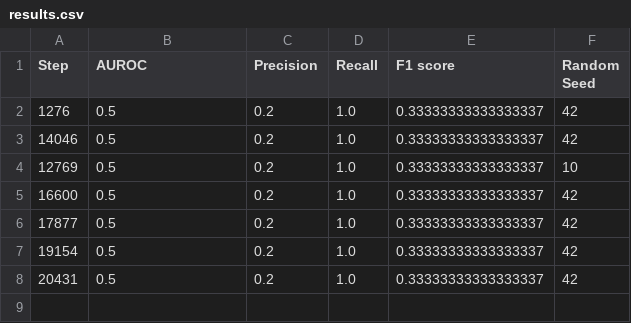
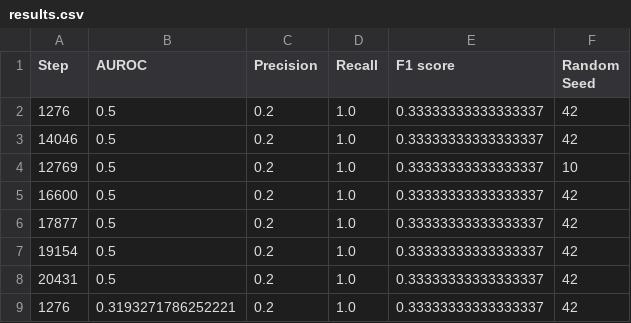
Before and after one commit to sanixa/Adversarially-Learned-Anomaly-Detection, a CSV file: results/alad_snFalse_dzzFalse/cicids2017/ch/wdzzenabledFalse/results.csv, drawn as a sheet.

```diff
--- a/results/alad_snFalse_dzzFalse/cicids2017/ch/wdzzenabledFalse/results.csv
+++ b/results/alad_snFalse_dzzFalse/cicids2017/ch/wdzzenabledFalse/results.csv
@@ -8 +8,2 @@ Step,AUROC,Precision,Recall,F1 score,Random Seed
 20431,0.5,0.2,1.0,0.33333333333333337,42
+1276,0.3193271786252221,0.2,1.0,0.33333333333333337,42
```
Also changed, not shown: results/results.csv, 18 other files.
